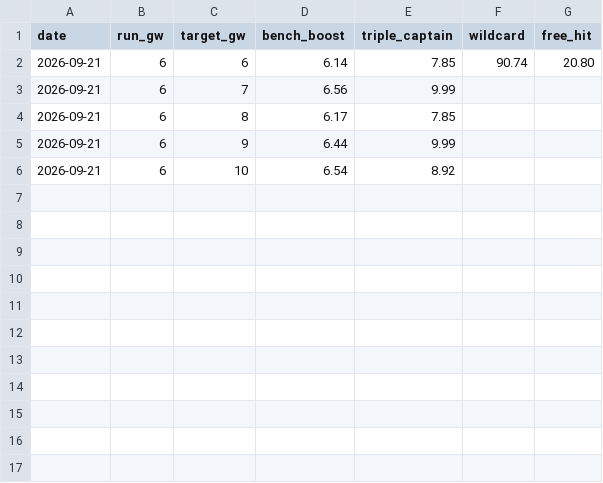
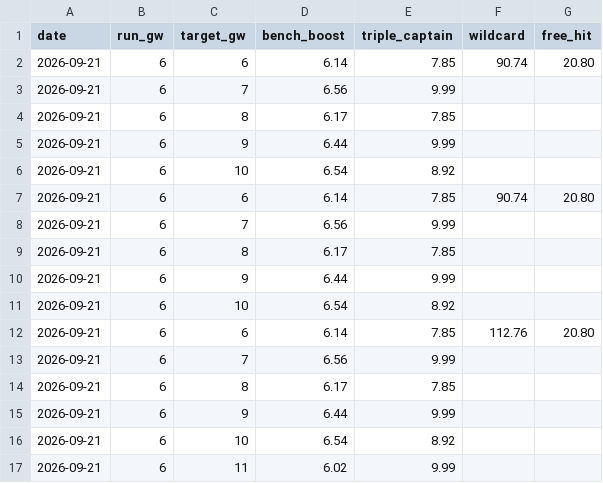
Before and after one commit to cateingle82-wq/fpl-project-, a CSV file: chip_log.csv, drawn as a sheet.

```diff
--- a/chip_log.csv
+++ b/chip_log.csv
@@ -6 +6,12 @@ date,run_gw,target_gw,bench_boost,triple_captain,wildcard,free_hit
 2026-09-21,6,10,6.54,8.92,,
+2026-09-21,6,6,6.14,7.85,90.74,20.80
+2026-09-21,6,7,6.56,9.99,,
+2026-09-21,6,8,6.17,7.85,,
+2026-09-21,6,9,6.44,9.99,,
+2026-09-21,6,10,6.54,8.92,,
+2026-09-21,6,6,6.14,7.85,112.76,20.80
+2026-09-21,6,7,6.56,9.99,,
+2026-09-21,6,8,6.17,7.85,,
+2026-09-21,6,9,6.44,9.99,,
+2026-09-21,6,10,6.54,8.92,,
+2026-09-21,6,11,6.02,9.99,,
```
Also changed, not shown: 1 other file.
